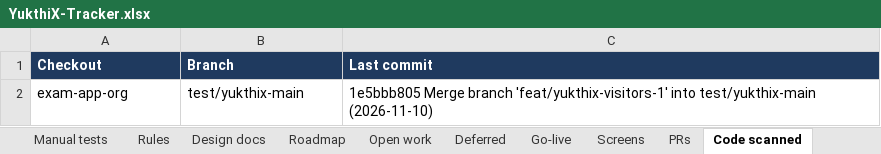
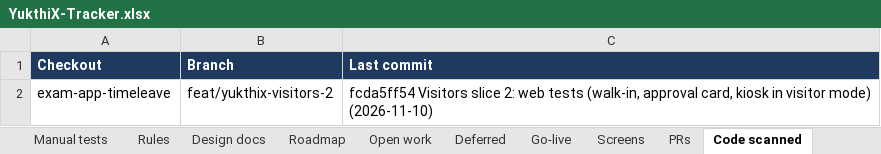
Before and after one commit to hari9495/exam-app, an Excel workbook: docs/yukthix/tracker/YukthiX-Tracker.xlsx, sheet Code scanned, drawn as a sheet; values as stored, in another font and other column widths than the file's, no borders; removed rows and columns are numbered as before the commit, all else as after; the diff names each change by its address in the sheet, - before the commit and + after, or states it on an @@ line.

```diff
--- a/docs/yukthix/tracker/YukthiX-Tracker.xlsx (sheet Code scanned)
+++ b/docs/yukthix/tracker/YukthiX-Tracker.xlsx (sheet Code scanned)
-row 2: exam-app-org | test/yukthix-main | 1e5bbb805 Merge branch 'feat/yukthix-visitors-1' into test/yukthix-main (2026-11-10)
+row 2: exam-app-timeleave | feat/yukthix-visitors-2 | fcda5ff54 Visitors slice 2: web tests (walk-in, approval card, kiosk in visitor mode) (2026-11-10)
```
Also changed, not shown: sheet Rules, sheet Manual tests, sheet Screens, sheet Summary, 3 other files.
